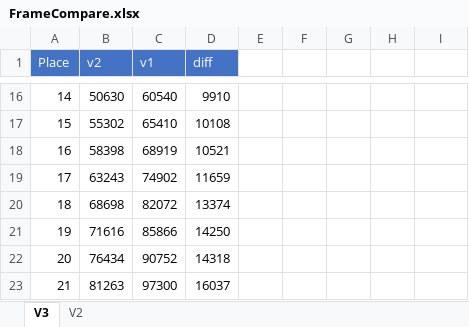
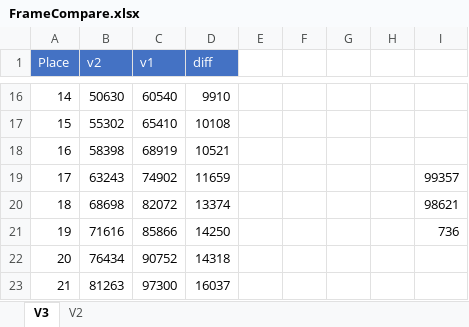
Before and after one commit to adelikat/tas, an Excel workbook: LodeRunner/FrameCompare.xlsx, sheet V3, drawn as a sheet; only a part is shown, gaps mark what is left out; values as stored, in another font and other column widths than the file's, no borders; the diff covers the shown part only; the diff names each change by its address in the sheet, - before the commit and + after, or states it on an @@ line.

```diff
--- a/LodeRunner/FrameCompare.xlsx (sheet V3)
+++ b/LodeRunner/FrameCompare.xlsx (sheet V3)
-I19: (empty)
+I19: 99357
-I20: (empty)
+I20: 98621
-I21: (empty)
+I21: 736
```
Also changed, not shown: 23 added rows, 1 removed row and row numbers in column A elsewhere in this sheet, formulas that keep their value, 1 other file.
